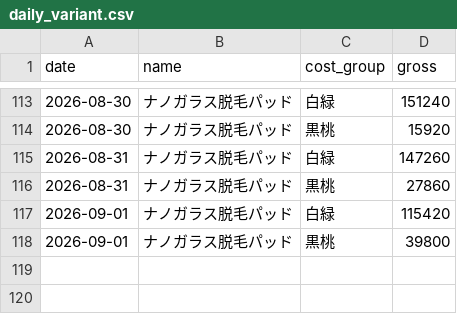
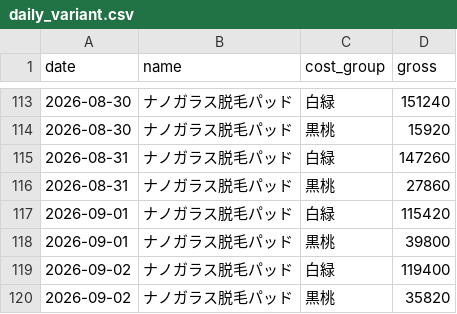
Before and after one commit to finracofficial-cmd/LOOana, a CSV file: data/daily/daily_variant.csv, drawn as a sheet; only a part is shown, gaps mark what is left out; the diff names each change by its address in the sheet, - before the commit and + after, or states it on an @@ line.

```diff
--- a/data/daily/daily_variant.csv
+++ b/data/daily/daily_variant.csv
+row 119: 2026-09-02 | ナノガラス脱毛パッド | 白緑 | 119400
+row 120: 2026-09-02 | ナノガラス脱毛パッド | 黒桃 | 35820
```
Also changed, not shown: data/daily/daily_ad.csv, 3 other files.
